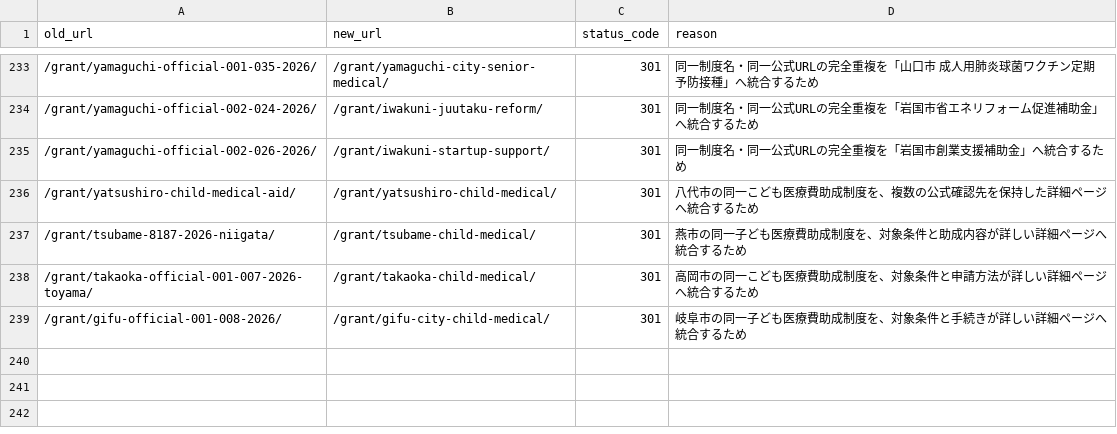
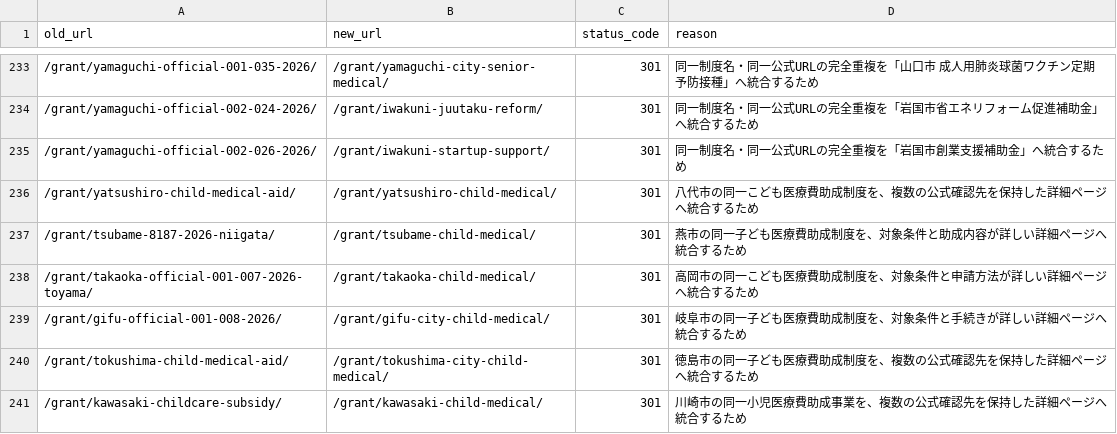
Before and after one commit to ban10yuu/joseikin-navi-site, a CSV file: docs/redirect-map.csv, drawn as a sheet; only a part is shown, gaps mark what is left out.

```diff
--- a/docs/redirect-map.csv
+++ b/docs/redirect-map.csv
@@ -239 +239,3 @@ old_url,new_url,status_code,reason
 /grant/gifu-official-001-008-2026/,/grant/gifu-city-child-medical/,301,岐阜市の同一子ども医療費助成制度を、対象条件と手続きが詳しい詳細ページへ統合するため
+/grant/tokushima-child-medical-aid/,/grant/tokushima-city-child-medical/,301,徳島市の同一子ども医療費助成制度を、複数の公式確認先を保持した詳細ページへ統合するため
+/grant/kawasaki-childcare-subsidy/,/grant/kawasaki-child-medical/,301,川崎市の同一小児医療費助成事業を、複数の公式確認先を保持した詳細ページへ統合するため
```
Also changed, not shown: 3 other files.
